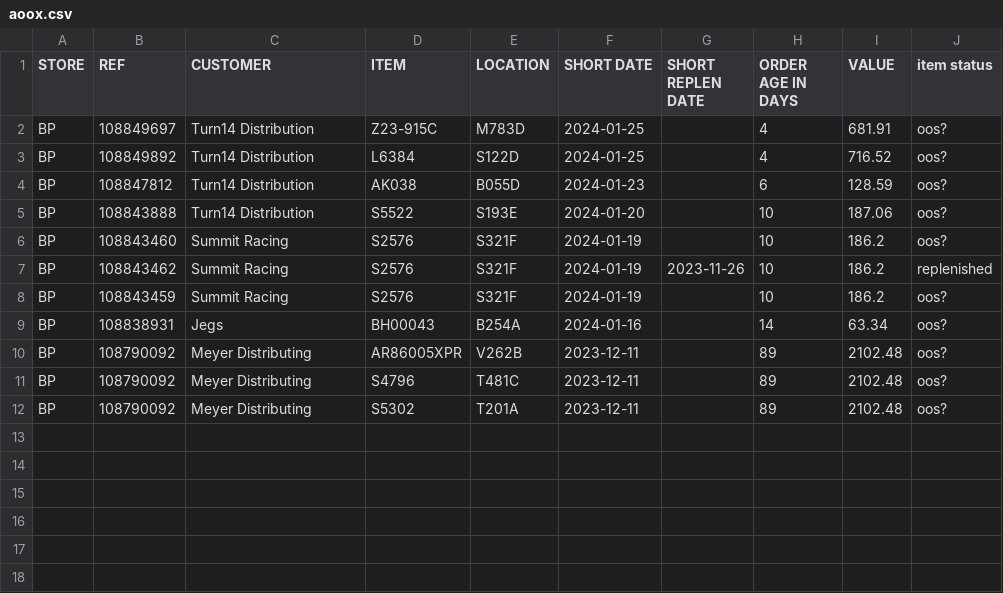
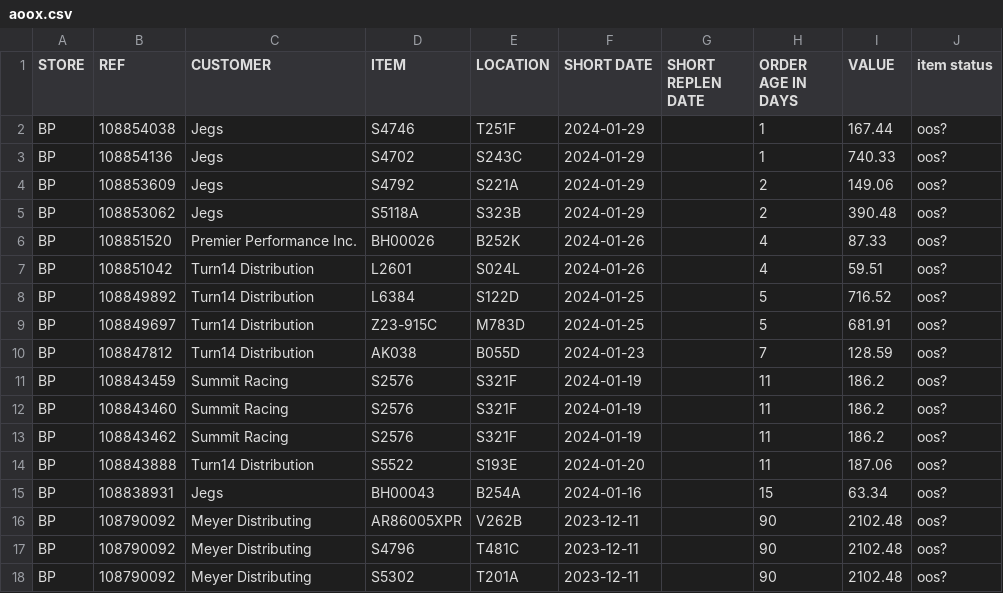
Before and after one commit to MisterAwo/data, a CSV file: aoox.csv, drawn as a sheet.

```diff
--- a/aoox.csv
+++ b/aoox.csv
@@ -1,12 +1,18 @@
 STORE,REF,CUSTOMER,ITEM,LOCATION,SHORT DATE,SHORT REPLEN DATE,ORDER AGE IN DAYS,VALUE,item status
-BP,108849697,Turn14 Distribution,Z23-915C                        ,M783D                           ,2024-01-25,,4,681.91,oos?
-BP,108849892,Turn14 Distribution,L6384                           ,S122D                           ,2024-01-25,,4,716.52,oos?
-BP,108847812,Turn14 Distribution,AK038                           ,B055D                           ,2024-01-23,,6,128.59,oos?
-BP,108843888,Turn14 Distribution,S5522                           ,S193E                           ,2024-01-20,,10,187.06,oos?
-BP,108843460,Summit Racing,S2576                           ,S321F                           ,2024-01-19,,10,186.2,oos?
-BP,108843462,Summit Racing,S2576                           ,S321F                           ,2024-01-19,2023-11-26,10,186.2,replenished
-BP,108843459,Summit Racing,S2576                           ,S321F                           ,2024-01-19,,10,186.2,oos?
-BP,108838931,Jegs,BH00043                         ,B254A                           ,2024-01-16,,14,63.34,oos?
-BP,108790092,Meyer Distributing,AR86005XPR                      ,V262B                           ,2023-12-11,,89,2102.48,oos?
-BP,108790092,Meyer Distributing,S4796                           ,T481C                           ,2023-12-11,,89,2102.48,oos?
-BP,108790092,Meyer Distributing,S5302                           ,T201A                           ,2023-12-11,,89,2102.48,oos?
+BP,108854038,Jegs,S4746                           ,T251F                           ,2024-01-29,,1,167.44,oos?
+BP,108854136,Jegs,S4702                           ,S243C                           ,2024-01-29,,1,740.33,oos?
+BP,108853609,Jegs,S4792                           ,S221A                           ,2024-01-29,,2,149.06,oos?
+BP,108853062,Jegs,S5118A                          ,S323B                           ,2024-01-29,,2,390.48,oos?
+BP,108851520,Premier Performance Inc. ,BH00026                         ,B252K                           ,2024-01-26,,4,87.33,oos?
+BP,108851042,Turn14 Distribution,L2601                           ,S024L                           ,2024-01-26,,4,59.51,oos?
+BP,108849892,Turn14 Distribution,L6384                           ,S122D                           ,2024-01-25,,5,716.52,oos?
+BP,108849697,Turn14 Distribution,Z23-915C                        ,M783D                           ,2024-01-25,,5,681.91,oos?
+BP,108847812,Turn14 Distribution,AK038                           ,B055D                           ,2024-01-23,,7,128.59,oos?
+BP,108843459,Summit Racing,S2576                           ,S321F                           ,2024-01-19,,11,186.2,oos?
+BP,108843460,Summit Racing,S2576                           ,S321F                           ,2024-01-19,,11,186.2,oos?
+BP,108843462,Summit Racing,S2576                           ,S321F                           ,2024-01-19,,11,186.2,oos?
+BP,108843888,Turn14 Distribution,S5522                           ,S193E                           ,2024-01-20,,11,187.06,oos?
+BP,108838931,Jegs,BH00043                         ,B254A                           ,2024-01-16,,15,63.34,oos?
+BP,108790092,Meyer Distributing,AR86005XPR                      ,V262B                           ,2023-12-11,,90,2102.48,oos?
+BP,108790092,Meyer Distributing,S4796                           ,T481C                           ,2023-12-11,,90,2102.48,oos?
+BP,108790092,Meyer Distributing,S5302                           ,T201A                           ,2023-12-11,,90,2102.48,oos?
```
Also changed, not shown: 1 other file.
